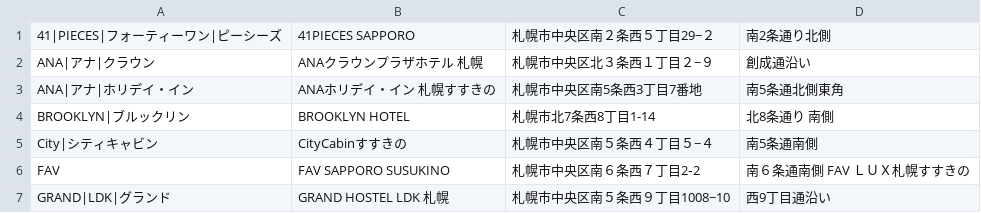
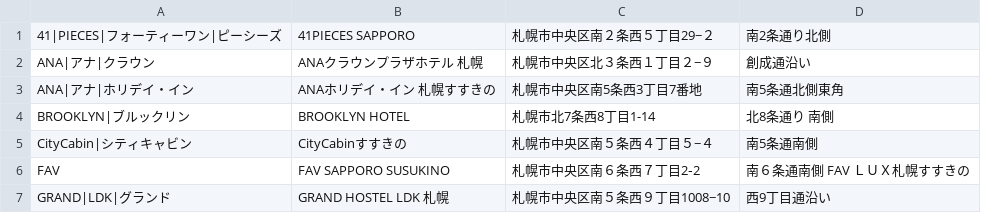
Before and after one commit to mjmu-web/sapporo_hotel_list, a CSV file: data/hotels.csv, drawn as a sheet; only a part is shown.

Commit message:
Update hotel from admin panel

```diff
--- a/data/hotels.csv
+++ b/data/hotels.csv
@@ -4,3 +4,3 @@ ANA|アナ|ホリデイ・イン,ANAホリデイ・イン 札幌すすきの,札
 BROOKLYN|ブルックリン,BROOKLYN HOTEL,札幌市北7条西8丁目1-14,北8条通り　南側
-City|シティキャビン,CityCabinすすきの,札幌市中央区南５条西４丁目５−４,南5条通南側
+CityCabin|シティキャビン,CityCabinすすきの,札幌市中央区南５条西４丁目５−４,南5条通南側
 FAV,FAV SAPPORO SUSUKINO,札幌市中央区南６条西７丁目2‐2,南６条通南側　FAV　ＬＵＸ札幌すすきの
```
